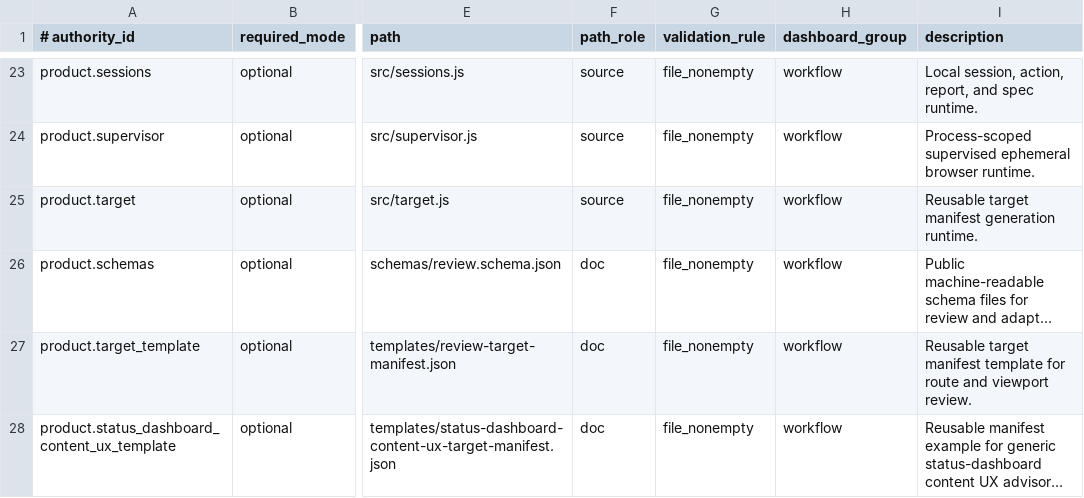
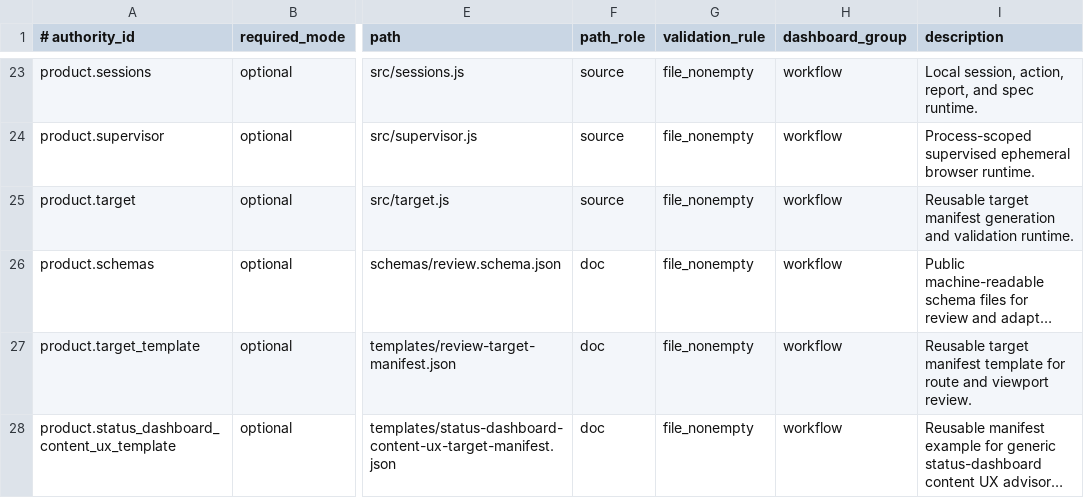
Before and after one commit to xxxMasahiro/browser-debug-cli, a TSV file: ops/PRODUCT_MANIFEST.tsv, drawn as a sheet; only a part is shown, gaps mark what is left out; long unchanged cells end in …; the diff names each change by its address in the sheet, - before the commit and + after, or states it on an @@ line.

Commit message:
Add target manifest validation

```diff
--- a/ops/PRODUCT_MANIFEST.tsv
+++ b/ops/PRODUCT_MANIFEST.tsv
-I25 (description): …manifest generation runtime.
+I25 (description): …manifest generation and validation runtime.
```
Also changed, not shown: 20 other files.
